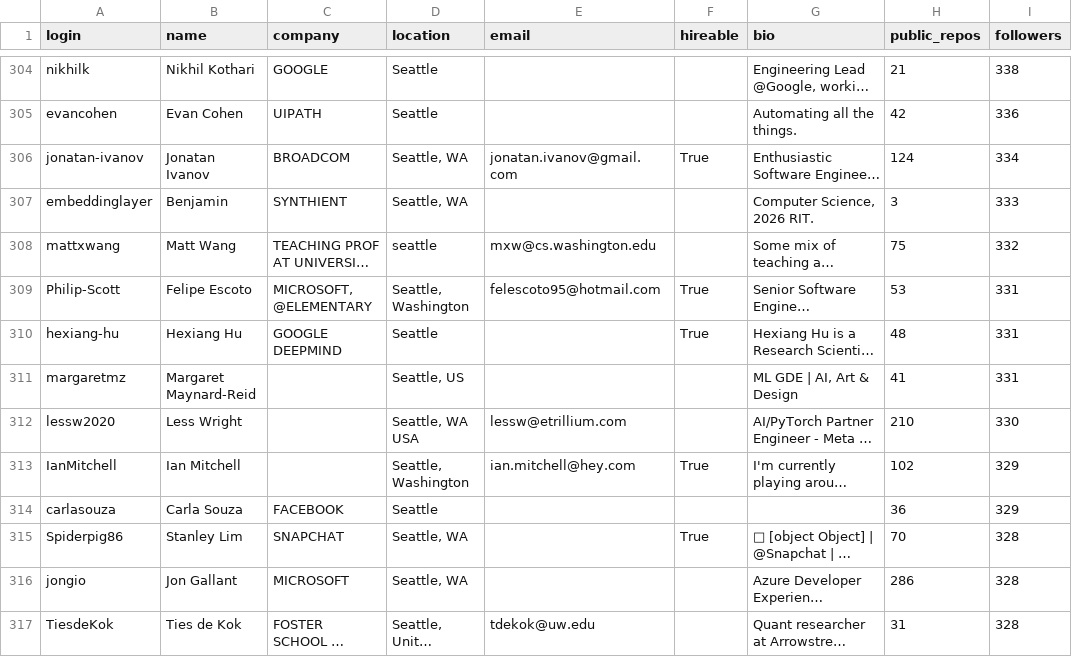
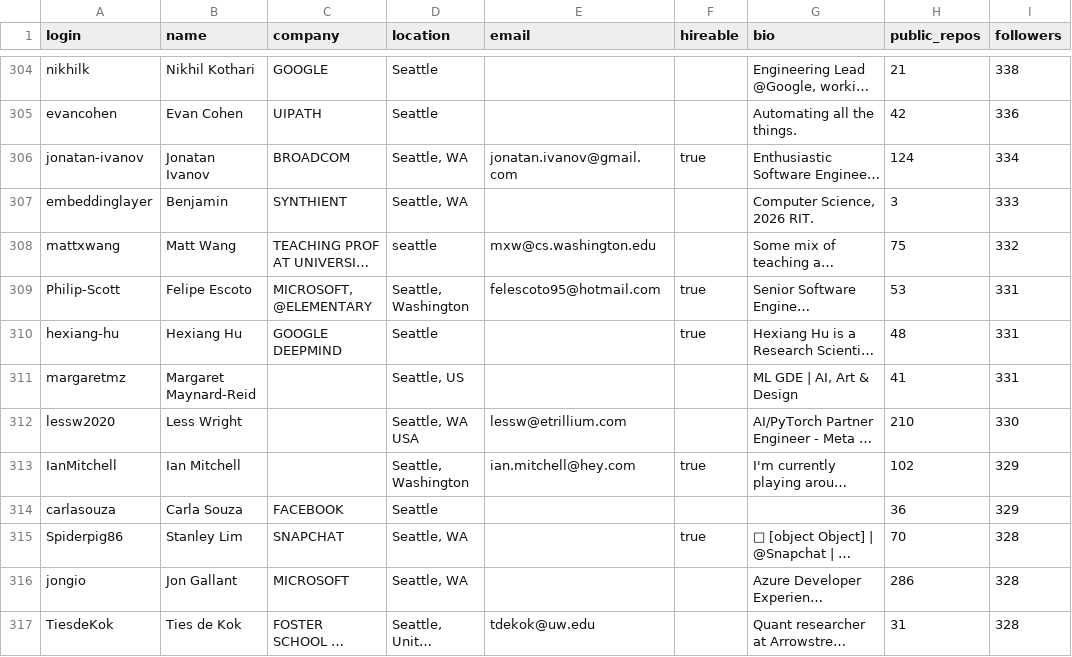
Before and after one commit to 23f1002016/IIT, a CSV file: users.csv, drawn as a sheet; only a part is shown, gaps mark what is left out; long unchanged cells end in …; the diff covers the shown part only; the diff names each change by its address in the sheet, - before the commit and + after, or states it on an @@ line.

```diff
--- a/users.csv
+++ b/users.csv
-F306 (hireable): True
+F306 (hireable): true
-F309:F310 (hireable): True
+F309:F310 (hireable): true
-F313 (hireable): True
+F313 (hireable): true
-F315 (hireable): True
+F315 (hireable): true
```
Also changed, not shown: 112 edited cells elsewhere in this file.
